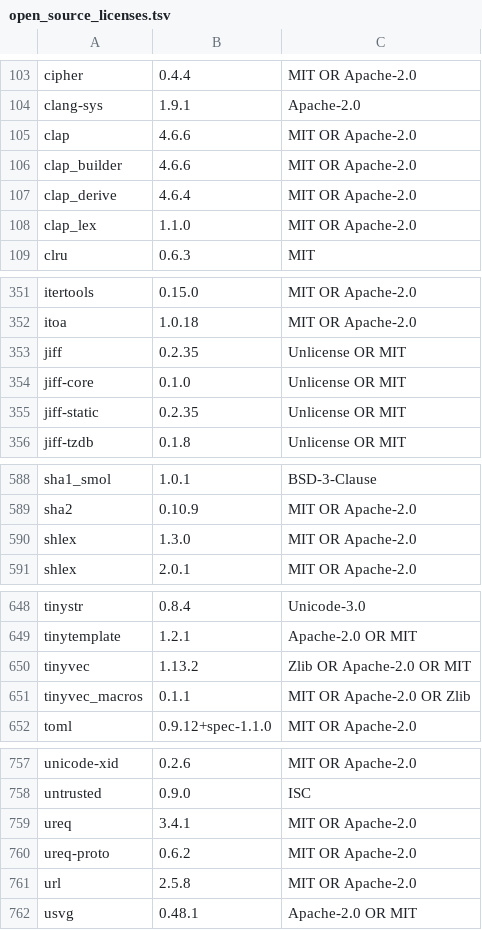
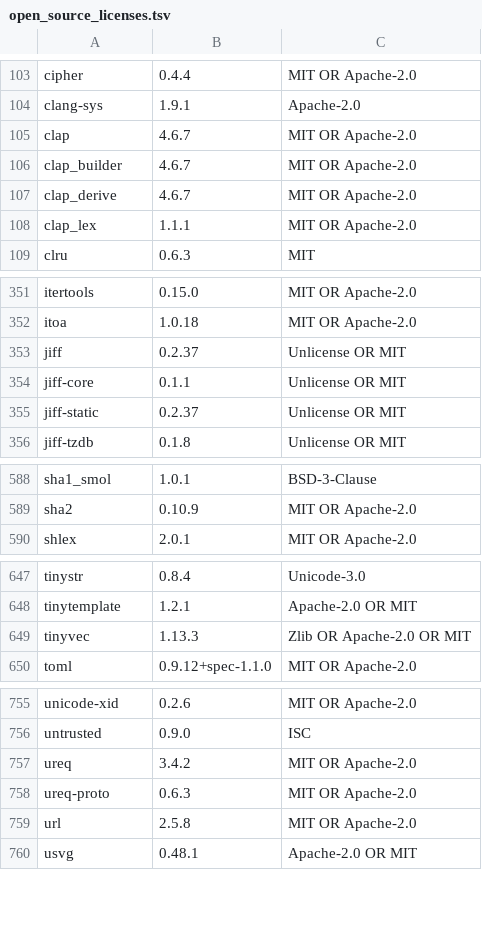
Before and after one commit to Auto-Explore/GitComet, a TSV file: crates/gitcomet-ui-gpui/assets/open_source_licenses.tsv, drawn as a sheet; only a part is shown, gaps mark what is left out; the diff covers the shown part only.

```diff
--- a/crates/gitcomet-ui-gpui/assets/open_source_licenses.tsv
+++ b/crates/gitcomet-ui-gpui/assets/open_source_licenses.tsv
@@ -104,6 +104,6 @@ cipher	0.4.4	MIT OR Apache-2.0
 clang-sys	1.9.1	Apache-2.0
-clap	4.6.6	MIT OR Apache-2.0
-clap_builder	4.6.6	MIT OR Apache-2.0
-clap_derive	4.6.4	MIT OR Apache-2.0
-clap_lex	1.1.0	MIT OR Apache-2.0
+clap	4.6.7	MIT OR Apache-2.0
+clap_builder	4.6.7	MIT OR Apache-2.0
+clap_derive	4.6.7	MIT OR Apache-2.0
+clap_lex	1.1.1	MIT OR Apache-2.0
 clru	0.6.3	MIT
@@ -352,5 +352,5 @@ itertools	0.15.0	MIT OR Apache-2.0
 itoa	1.0.18	MIT OR Apache-2.0
-jiff	0.2.35	Unlicense OR MIT
-jiff-core	0.1.0	Unlicense OR MIT
-jiff-static	0.2.35	Unlicense OR MIT
+jiff	0.2.37	Unlicense OR MIT
+jiff-core	0.1.1	Unlicense OR MIT
+jiff-static	0.2.37	Unlicense OR MIT
 jiff-tzdb	0.1.8	Unlicense OR MIT
@@ -589,3 +589,2 @@ sha1_smol	1.0.1	BSD-3-Clause
 sha2	0.10.9	MIT OR Apache-2.0
-shlex	1.3.0	MIT OR Apache-2.0
 shlex	2.0.1	MIT OR Apache-2.0
@@ -649,4 +648,3 @@ tinystr	0.8.4	Unicode-3.0
 tinytemplate	1.2.1	Apache-2.0 OR MIT
-tinyvec	1.13.2	Zlib OR Apache-2.0 OR MIT
-tinyvec_macros	0.1.1	MIT OR Apache-2.0 OR Zlib
+tinyvec	1.13.3	Zlib OR Apache-2.0 OR MIT
 toml	0.9.12+spec-1.1.0	MIT OR Apache-2.0
@@ -758,4 +756,4 @@ unicode-xid	0.2.6	MIT OR Apache-2.0
 untrusted	0.9.0	ISC
-ureq	3.4.1	MIT OR Apache-2.0
-ureq-proto	0.6.2	MIT OR Apache-2.0
+ureq	3.4.2	MIT OR Apache-2.0
+ureq-proto	0.6.3	MIT OR Apache-2.0
 url	2.5.8	MIT OR Apache-2.0
```
Also changed, not shown: 8 edited cells elsewhere in this file, 2 other files.
